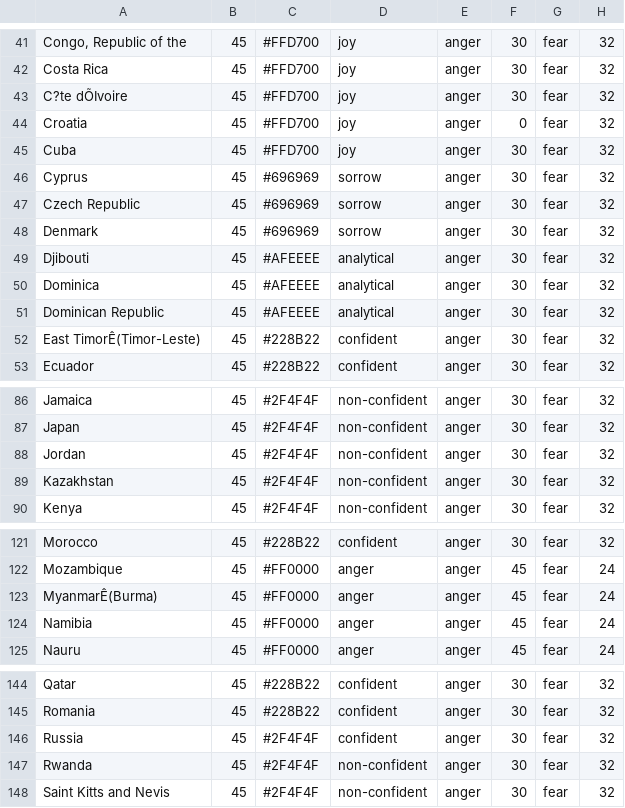
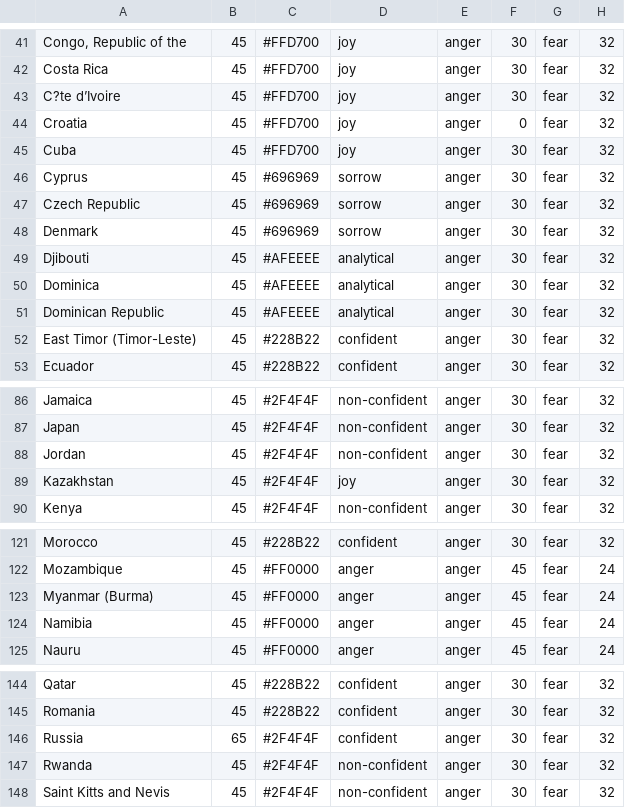
Before and after one commit to spyshura/dip, a CSV file: ddd.csv, drawn as a sheet; only a part is shown, gaps mark what is left out; the diff names each change by its address in the sheet, - before the commit and + after, or states it on an @@ line.

```diff
--- a/ddd.csv
+++ b/ddd.csv
-A43: C?te dÕIvoire
+A43: C?te d’Ivoire
-A52: East TimorÊ(Timor-Leste)
+A52: East Timor (Timor-Leste)
-D89: non-confident
+D89: joy
-A123: MyanmarÊ(Burma)
+A123: Myanmar (Burma)
-B146: 45
+B146: 65
```
